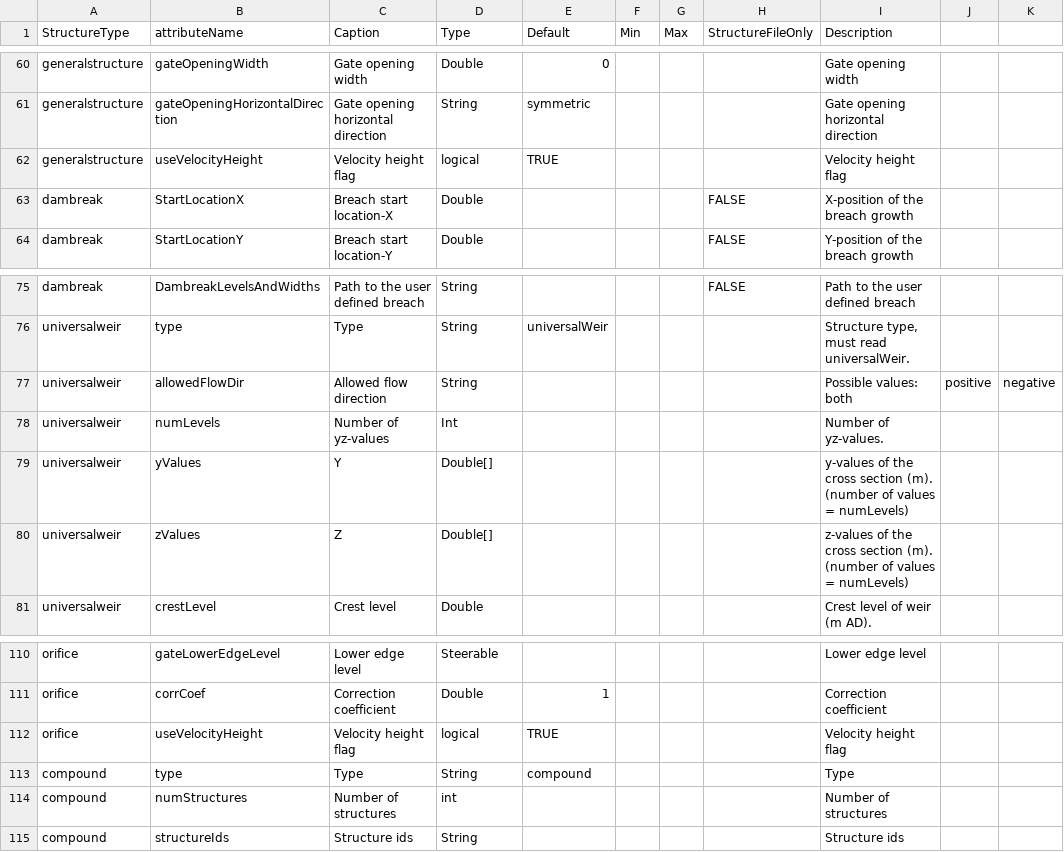
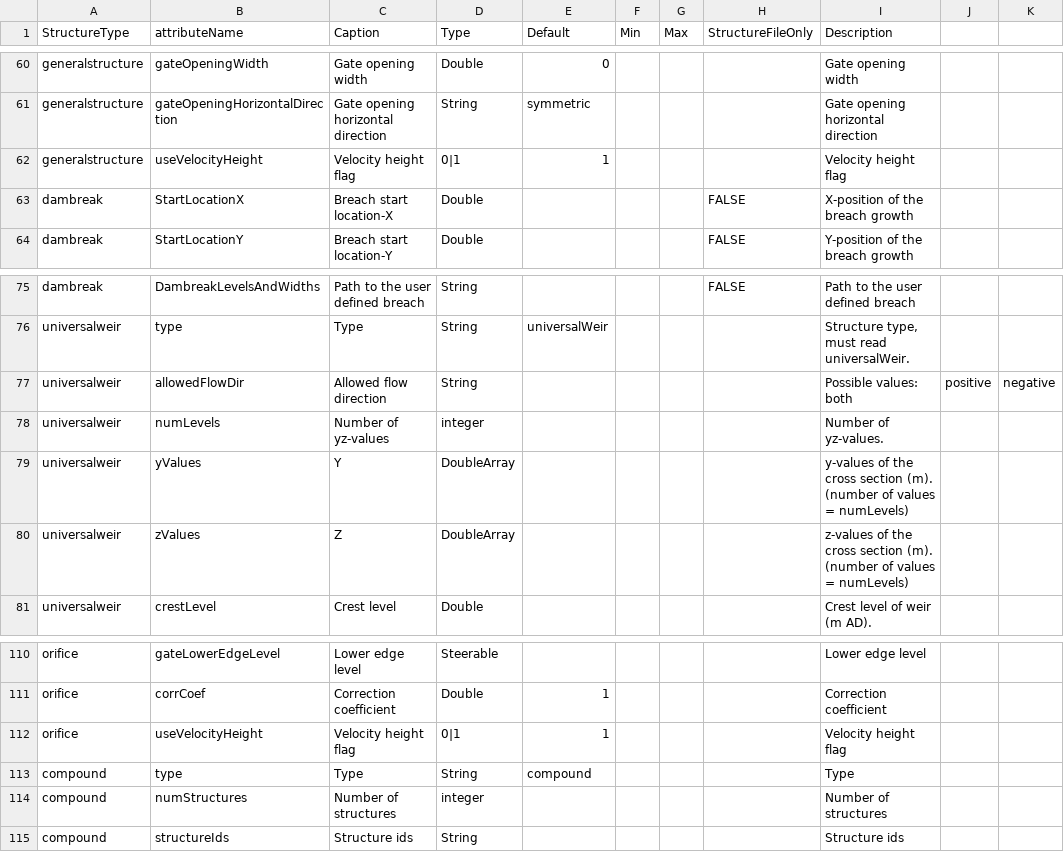
Before and after one commit to Deltares-research/DHYDROGUI, a CSV file: src/DeltaShell.Plugins.FMSuite.FlowFM/structure-properties.csv, drawn as a sheet; only a part is shown, gaps mark what is left out; the diff covers the shown part only; the diff names each change by its address in the sheet, - before the commit and + after, or states it on an @@ line.

```diff
--- a/src/DeltaShell.Plugins.FMSuite.FlowFM/structure-properties.csv
+++ b/src/DeltaShell.Plugins.FMSuite.FlowFM/structure-properties.csv
-D62 (Type): logical
+D62 (Type): 0|1
-E62 (Default): TRUE
+E62 (Default): 1
-D78 (Type): Int
+D78 (Type): integer
-D79:D80 (Type): Double[]
+D79:D80 (Type): DoubleArray
-D112 (Type): logical
+D112 (Type): 0|1
-E112 (Default): TRUE
+E112 (Default): 1
-D114 (Type): int
+D114 (Type): integer
```
Also changed, not shown: 17 edited cells elsewhere in this file, src/DeltaShell.Plugins.FMSuite.FlowFM/dflowfm-properties.csv, 18 other files.
